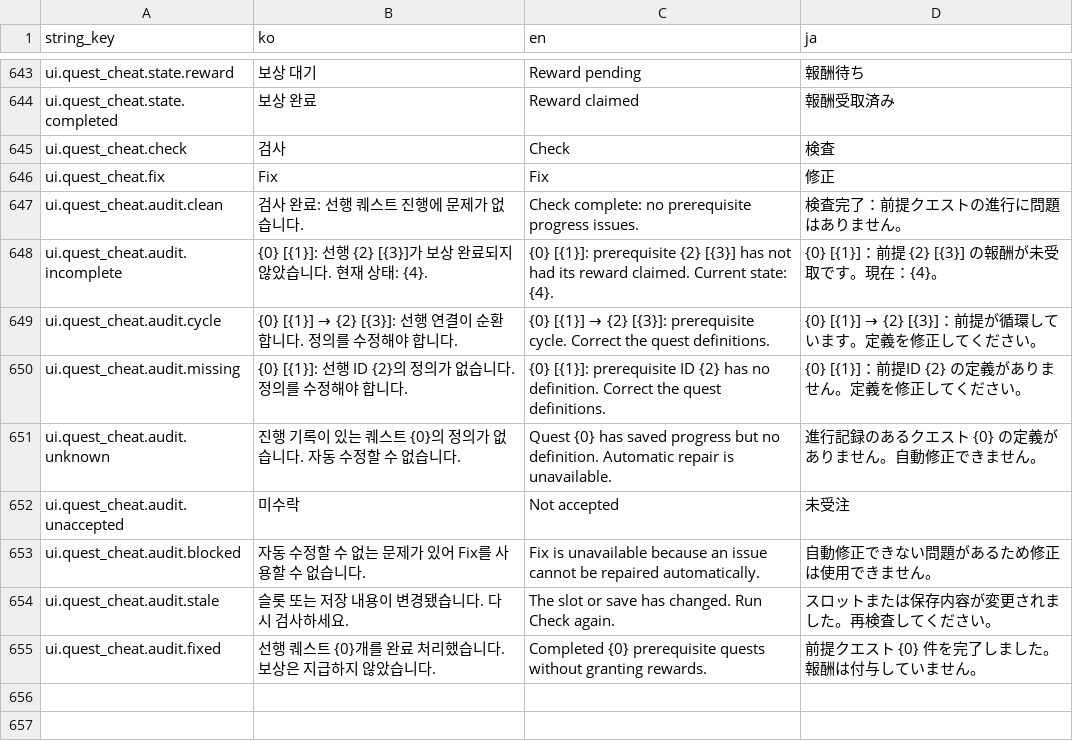
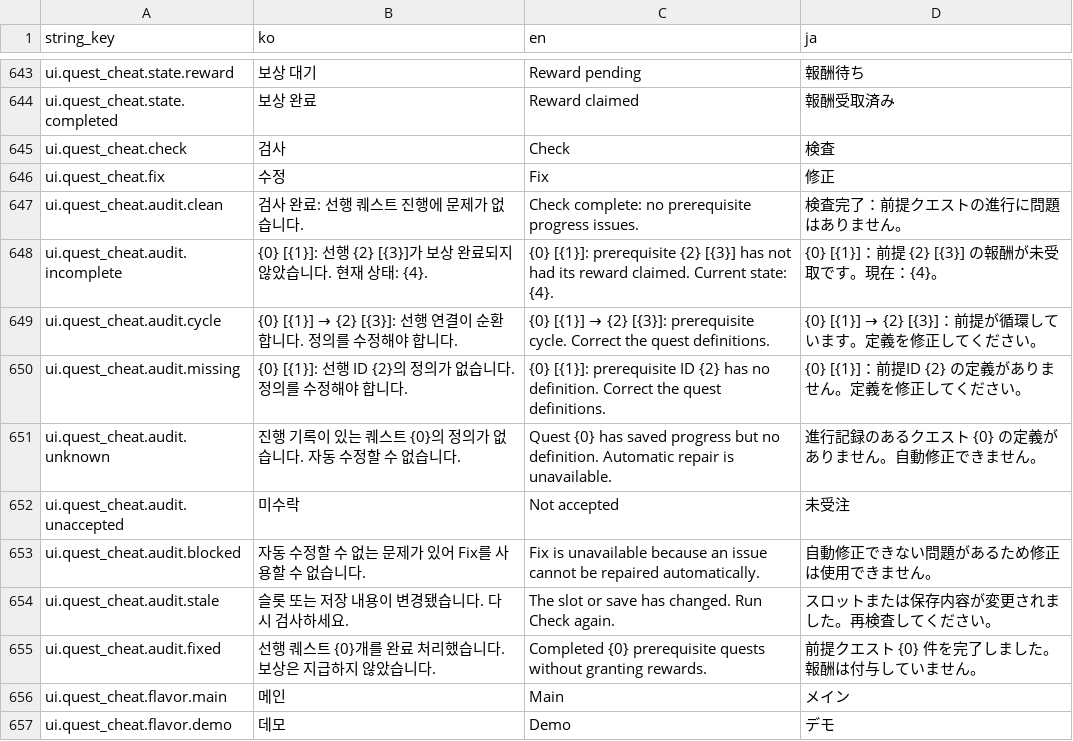
Before and after one commit to octopus7/extraction_shooter, a CSV file: TunaSweeper/Content/Data/UITextStrings.csv, drawn as a sheet; only a part is shown, gaps mark what is left out.

```diff
--- a/TunaSweeper/Content/Data/UITextStrings.csv
+++ b/TunaSweeper/Content/Data/UITextStrings.csv
@@ -651,3 +651,3 @@ ui.quest_cheat.state.completed,보상 완료,Reward claimed,報酬受取済み
 ui.quest_cheat.check,검사,Check,検査
-ui.quest_cheat.fix,Fix,Fix,修正
+ui.quest_cheat.fix,수정,Fix,修正
 ui.quest_cheat.audit.clean,검사 완료: 선행 퀘스트 진행에 문제가 없습니다.,Check complete: no prerequisite progress issues.,検査完了：前提クエストの進行に問題はありません。
@@ -661 +661,3 @@ ui.quest_cheat.audit.stale,슬롯 또는 저장 내용이 변경됐습니다.
 ui.quest_cheat.audit.fixed,선행 퀘스트 {0}개를 완료 처리했습니다. 보상은 지급하지 않았습니다.,Completed {0} prerequisite quests without granting rewards.,前提クエスト {0} 件を完了しました。報酬は付与していません。
+ui.quest_cheat.flavor.main,메인,Main,メイン
+ui.quest_cheat.flavor.demo,데모,Demo,デモ
```
Also changed, not shown: TunaSweeper/Content/Data/Translations/UITextStrings.csv, 3 other files.
